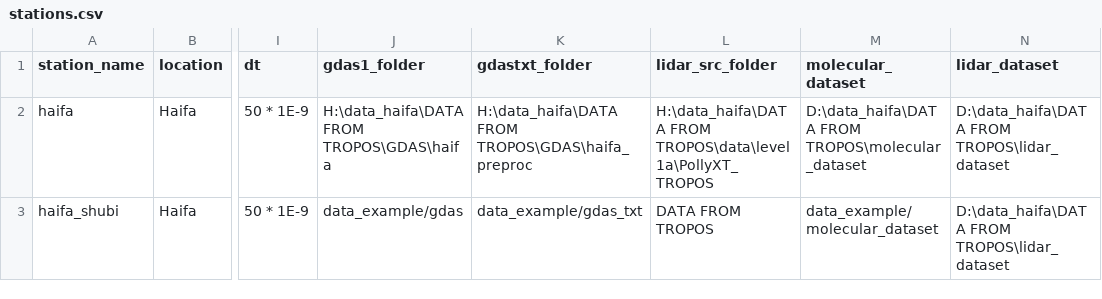
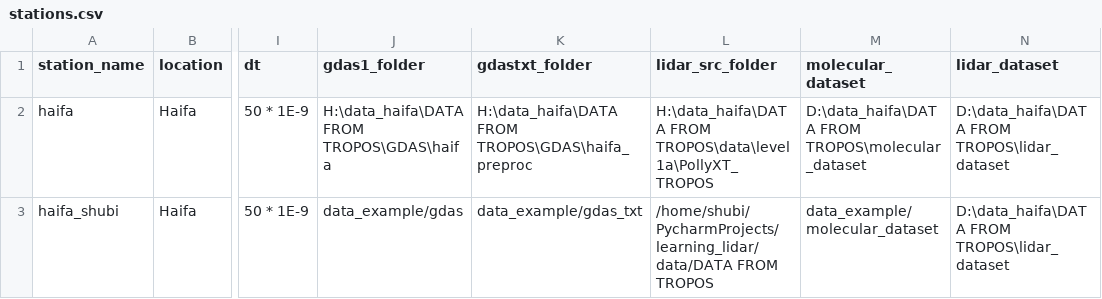
Before and after one commit to Addalin/pyALiDAn, a CSV file: data/stations.csv, drawn as a sheet; only a part is shown, gaps mark what is left out; the diff names each change by its address in the sheet, - before the commit and + after, or states it on an @@ line.

Commit message:
work on raw tropos - move functions from preprocessing.py to preprocessing_utils.py and work on get_range_corr_ds_chan and get_daily_range_corr

```diff
--- a/data/stations.csv
+++ b/data/stations.csv
-L3 (lidar_src_folder): DATA FROM TROPOS
+L3 (lidar_src_folder): /home/shubi/PycharmProjects/learning_lidar/data/DATA FROM TROPOS
```
Also changed, not shown: 9 other files.
